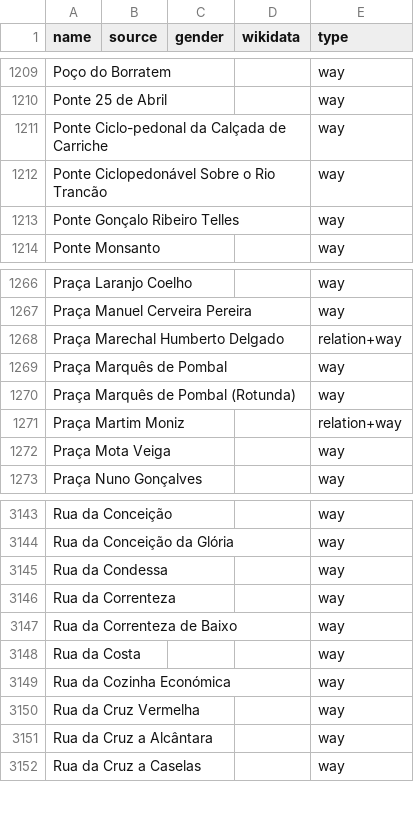
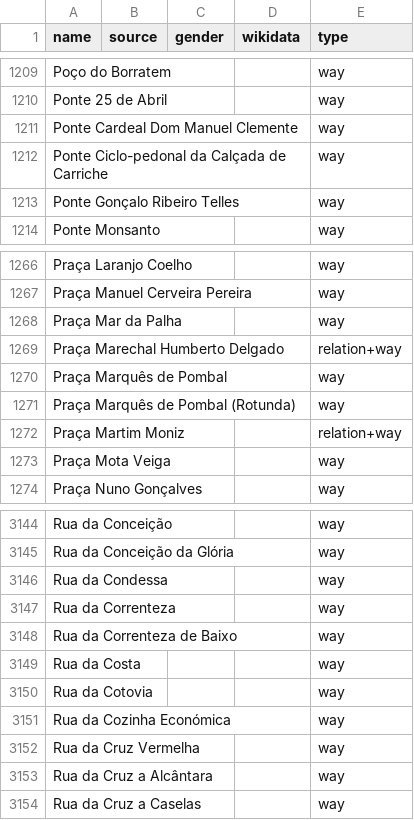
Before and after one commit to EqualStreetNames/equalstreetnames-lisbon, a CSV file: data/other.csv, drawn as a sheet; only a part is shown, gaps mark what is left out; removed rows and columns are numbered as before the commit, all else as after; the diff names each change by its address in the sheet, - before the commit and + after, or states it on an @@ line.

```diff
--- a/data/other.csv
+++ b/data/other.csv
+row 1211: Ponte Cardeal Dom Manuel Clemente |  |  |  | way
-row 1212: Ponte Ciclopedonável Sobre o Rio Trancão |  |  |  | way
+row 1268: Praça Mar da Palha |  |  |  | way
+row 3150: Rua da Cotovia |  |  |  | way
```
Also changed, not shown: 4 other files.
